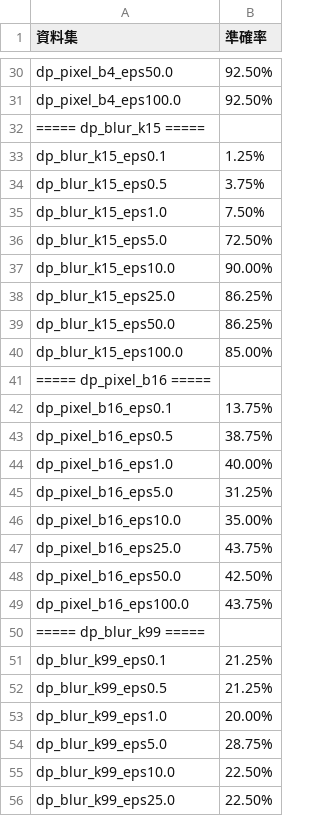
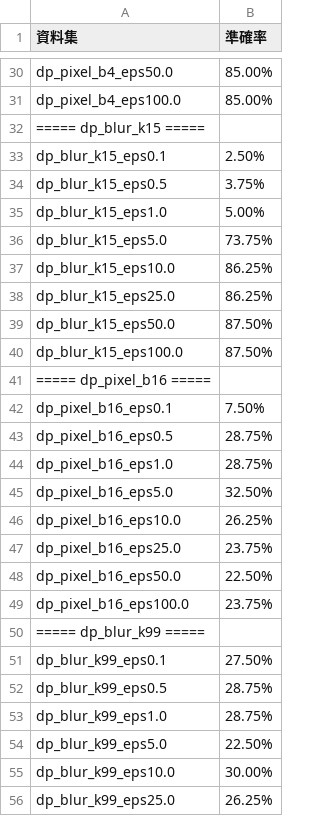
Before and after one commit to hikaru820/NTUST_Data-Privacy-and-Security, a CSV file: HW3/results/step2_accuracy_orig.csv, drawn as a sheet; only a part is shown, gaps mark what is left out; the diff covers the shown part only; the diff names each change by its address in the sheet, - before the commit and + after, or states it on an @@ line.

```diff
--- a/HW3/results/step2_accuracy_orig.csv
+++ b/HW3/results/step2_accuracy_orig.csv
-B30:B31 (準確率): 92.50%
+B30:B31 (準確率): 85.00%
-B33 (準確率): 1.25%
+B33 (準確率): 2.50%
-B35 (準確率): 7.50%
+B35 (準確率): 5.00%
-B36 (準確率): 72.50%
+B36 (準確率): 73.75%
-B37 (準確率): 90.00%
+B37 (準確率): 86.25%
-B39 (準確率): 86.25%
+B39 (準確率): 87.50%
-B40 (準確率): 85.00%
+B40 (準確率): 87.50%
-B42 (準確率): 13.75%
+B42 (準確率): 7.50%
-B43 (準確率): 38.75%
+B43 (準確率): 28.75%
-B44 (準確率): 40.00%
+B44 (準確率): 28.75%
-B45 (準確率): 31.25%
+B45 (準確率): 32.50%
-B46 (準確率): 35.00%
+B46 (準確率): 26.25%
-B47 (準確率): 43.75%
+B47 (準確率): 23.75%
-B48 (準確率): 42.50%
+B48 (準確率): 22.50%
-B49 (準確率): 43.75%
+B49 (準確率): 23.75%
-B51 (準確率): 21.25%
+B51 (準確率): 27.50%
-B52 (準確率): 21.25%
+B52 (準確率): 28.75%
-B53 (準確率): 20.00%
+B53 (準確率): 28.75%
-B54 (準確率): 28.75%
+B54 (準確率): 22.50%
-B55 (準確率): 22.50%
+B55 (準確率): 30.00%
-B56 (準確率): 22.50%
+B56 (準確率): 26.25%
```
Also changed, not shown: 9 added rows and 24 edited cells elsewhere in this file, HW3/results/step2_accuracy_adaptive_blur_k99.csv, HW3/results/step2_accuracy_comparison.csv, 6 other files.
